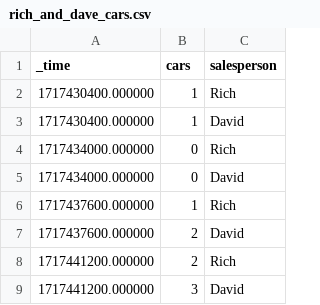
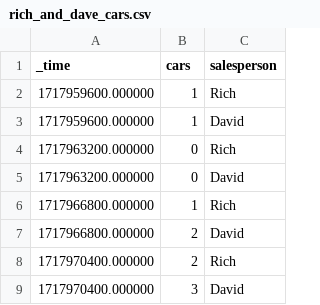
Before and after one commit to rich7177/30in30, a CSV file: thirty_commands/lookups/rich_and_dave_cars.csv, drawn as a sheet.

```diff
--- a/thirty_commands/lookups/rich_and_dave_cars.csv
+++ b/thirty_commands/lookups/rich_and_dave_cars.csv
@@ -1,9 +1,9 @@
 "_time",cars,salesperson
-"1717430400.000000",1,Rich
-"1717430400.000000",1,David
-"1717434000.000000",0,Rich
-"1717434000.000000",0,David
-"1717437600.000000",1,Rich
-"1717437600.000000",2,David
-"1717441200.000000",2,Rich
-"1717441200.000000",3,David
+"1717959600.000000",1,Rich
+"1717959600.000000",1,David
+"1717963200.000000",0,Rich
+"1717963200.000000",0,David
+"1717966800.000000",1,Rich
+"1717966800.000000",2,David
+"1717970400.000000",2,Rich
+"1717970400.000000",3,David
```
Also changed, not shown: 33 other files.
